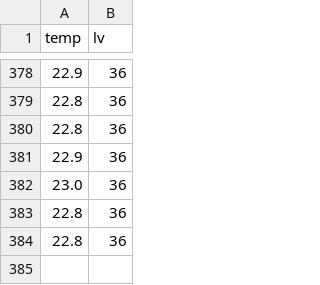
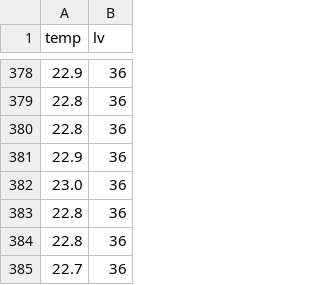
Before and after one commit to AlexBrunenberg/Alex_signaalverwerking, a CSV file: DHT11Cloud.csv, drawn as a sheet; only a part is shown, gaps mark what is left out.

Commit message:
auto update 2026-02-04 10:59:34

```diff
--- a/DHT11Cloud.csv
+++ b/DHT11Cloud.csv
@@ -384 +384,2 @@ temp,lv
 22.8,36
+22.7,36
```
